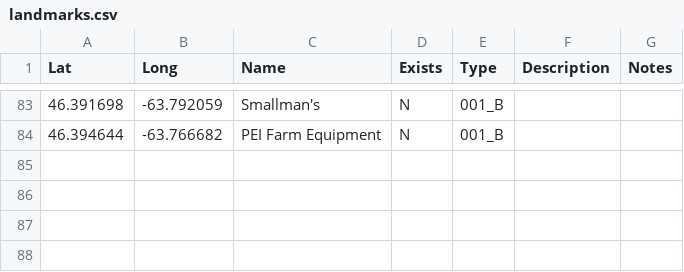
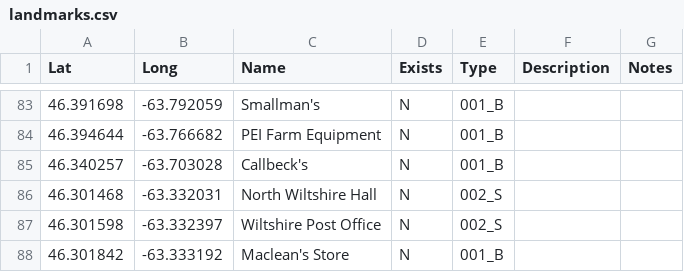
Before and after one commit to peidevs/OpenDataBookClub, a CSV file: data/sandbox/landmarks/landmarks.csv, drawn as a sheet; only a part is shown, gaps mark what is left out; the diff names each change by its address in the sheet, - before the commit and + after, or states it on an @@ line.

```diff
--- a/data/sandbox/landmarks/landmarks.csv
+++ b/data/sandbox/landmarks/landmarks.csv
+row 85: 46.340257 | -63.703028 | Callbeck's | N | 001_B
+row 86: 46.301468 | -63.332031 | North Wiltshire Hall | N | 002_S
+row 87: 46.301598 | -63.332397 | Wiltshire Post Office | N | 002_S
+row 88: 46.301842 | -63.333192 | Maclean's Store | N | 001_B
```
Also changed, not shown: 1 other file.
